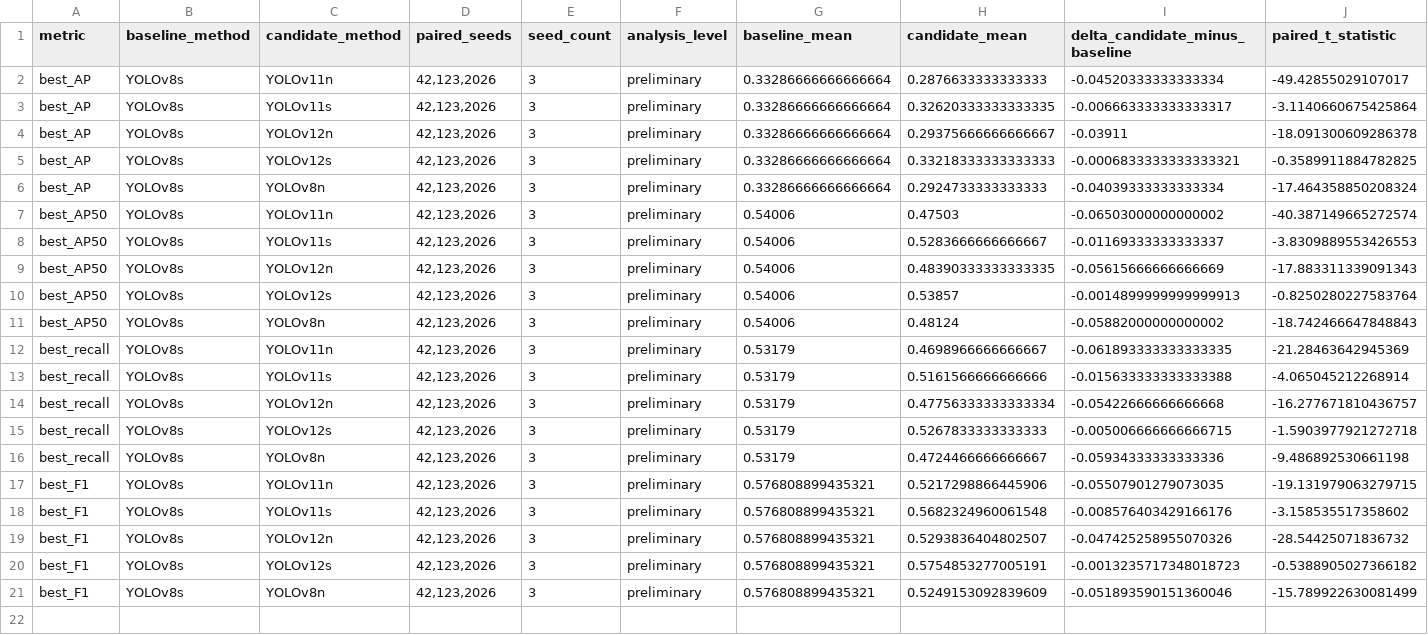
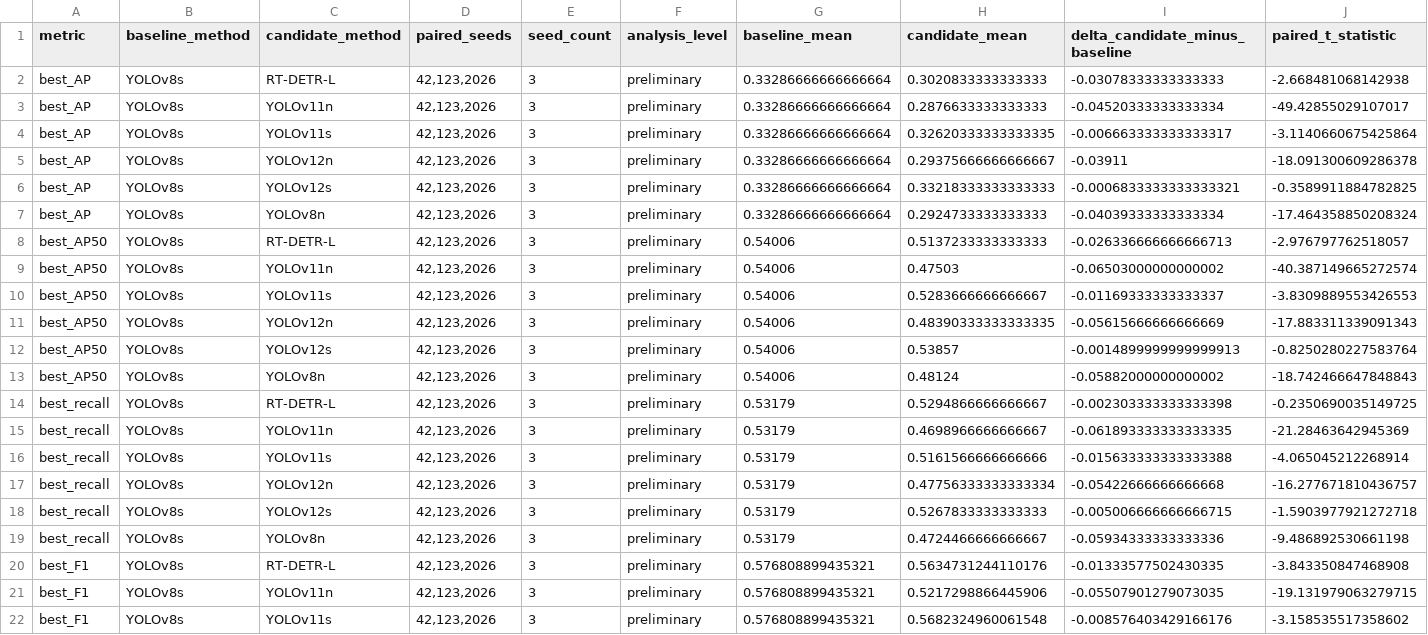
Before and after one commit to darkness421/Multi-drone-small-object-detection-with-3d-generation, a CSV file: outputs/experiments/server_baseline_pvalues.csv, drawn as a sheet; only a part is shown; the shorter side is filled out with more unchanged rows; rows hold the shown columns only; the diff names each change by its address in the sheet, - before the commit and + after, or states it on an @@ line.

```diff
--- a/outputs/experiments/server_baseline_pvalues.csv
+++ b/outputs/experiments/server_baseline_pvalues.csv
+row 2: best_AP | YOLOv8s | RT-DETR-L | 42,123,2026 | 3 | preliminary | 0.33286666666666664 | 0.3020833333333333 | -0.03078333333333333 | -2.668481068142938
+row 8: best_AP50 | YOLOv8s | RT-DETR-L | 42,123,2026 | 3 | preliminary | 0.54006 | 0.5137233333333333 | -0.026336666666666713 | -2.976797762518057
+row 14: best_recall | YOLOv8s | RT-DETR-L | 42,123,2026 | 3 | preliminary | 0.53179 | 0.5294866666666667 | -0.002303333333333398 | -0.2350690035149725
+row 20: best_F1 | YOLOv8s | RT-DETR-L | 42,123,2026 | 3 | preliminary | 0.576808899435321 | 0.5634731244110176 | -0.01333577502430335 | -3.843350847468908
```
Also changed, not shown: outputs/experiments/server_baseline_results.csv, outputs/experiments/server_baseline_summary.csv, 1 other file.
